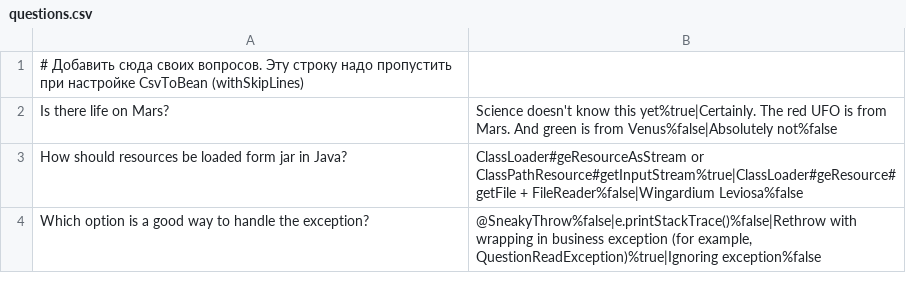
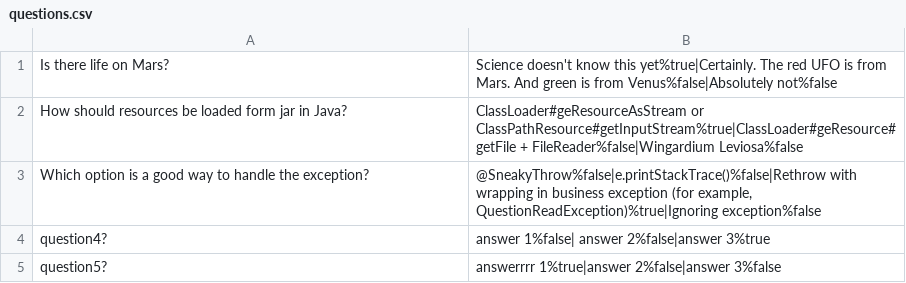
Before and after one commit to chabandenis/hw, a CSV file: hw01/ex02/src/main/resources/questions.csv, drawn as a sheet; removed rows and columns are numbered as before the commit, all else as after; the diff names each change by its address in the sheet, - before the commit and + after, or states it on an @@ line.

```diff
--- a/hw01/ex02/src/main/resources/questions.csv
+++ b/hw01/ex02/src/main/resources/questions.csv
-row 1: # Добавить сюда своих вопросов. Эту строку надо пропустить при настройке CsvToBean (withSkipLines)
+row 4: question4? | answer 1%false| answer 2%false|answer 3%true
+row 5: question5? | answerrrr 1%true|answer 2%false|answer 3%false
```
Also changed, not shown: 2 other files.
